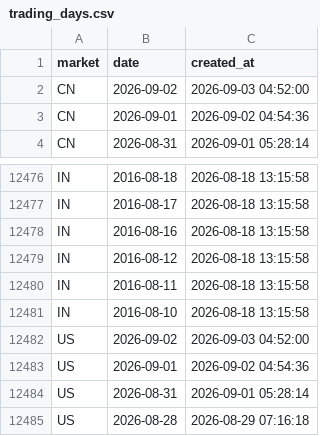
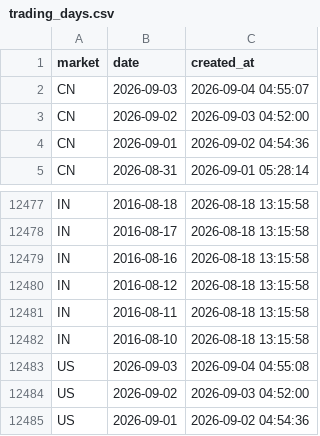
Before and after one commit to cc1024/market-data, a CSV file: data/trading_days.csv, drawn as a sheet; only a part is shown, gaps mark what is left out; the shorter side is filled out with more unchanged rows.

```diff
--- a/data/trading_days.csv
+++ b/data/trading_days.csv
@@ -1,2 +1,3 @@
 market,date,created_at
+CN,2026-09-03,2026-09-04 04:55:07
 CN,2026-09-02,2026-09-03 04:52:00
@@ -12481,2 +12482,3 @@ IN,2016-08-11,2026-08-18 13:15:58
 IN,2016-08-10,2026-08-18 13:15:58
+US,2026-09-03,2026-09-04 04:55:08
 US,2026-09-02,2026-09-03 04:52:00
```
Also changed, not shown: 4 other files.
